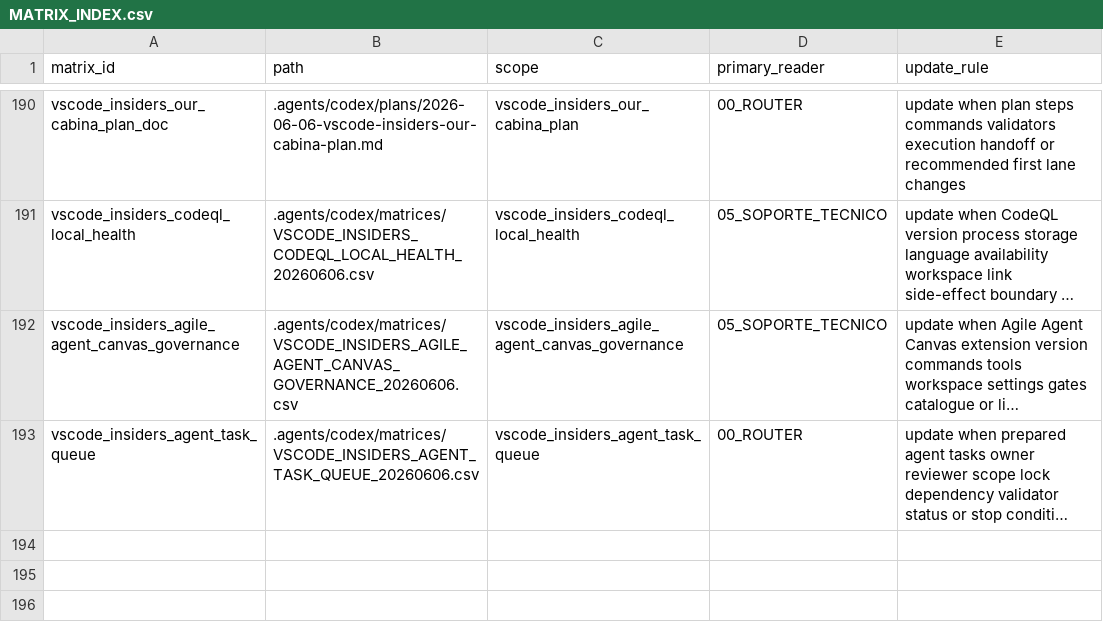
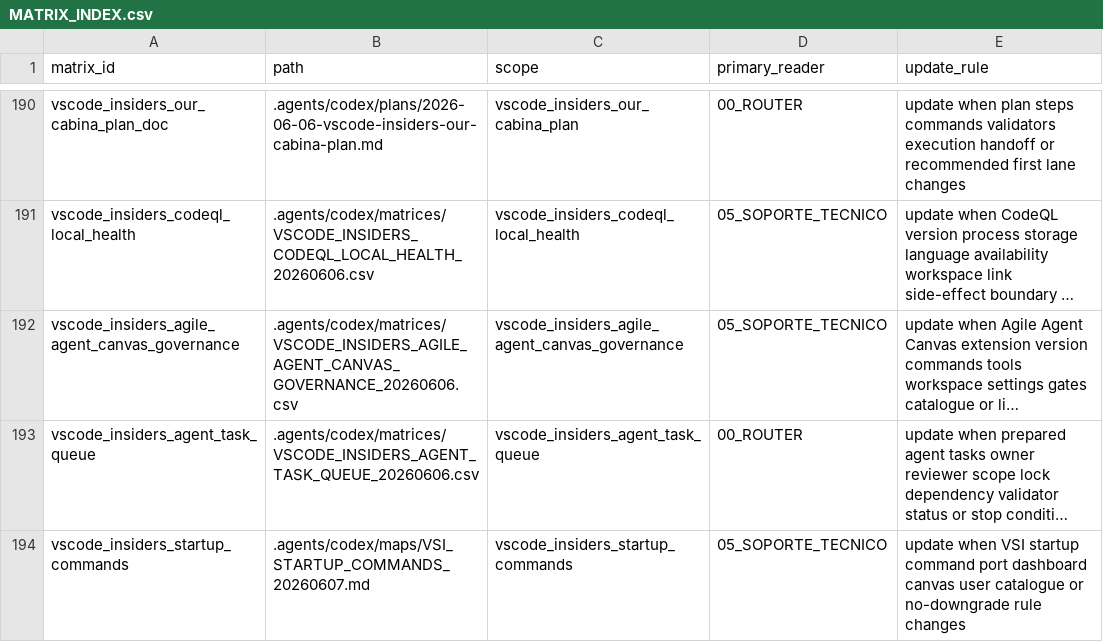
Before and after one commit to universo-rey/cabina-universal-d, a CSV file: .agents/codex/matrices/MATRIX_INDEX.csv, drawn as a sheet; only a part is shown, gaps mark what is left out; long unchanged cells end in …; the diff names each change by its address in the sheet, - before the commit and + after, or states it on an @@ line.

```diff
--- a/.agents/codex/matrices/MATRIX_INDEX.csv
+++ b/.agents/codex/matrices/MATRIX_INDEX.csv
+row 194: vscode_insiders_startup_commands | .agents/codex/maps/VSI_STARTUP_COMMANDS_20260607.md | vscode_insiders_startup_commands | 05_SOPORTE_TECNICO | update when VSI startup command port dashboard canvas user catalogue or no-downgrade rule changes
```
Also changed, not shown: .agents/codex/matrices/STOP_CONDITION_GLOSSARY.csv, .agents/codex/matrices/TOOL_GOVERNANCE_MATRIX.csv, 8 other files.
